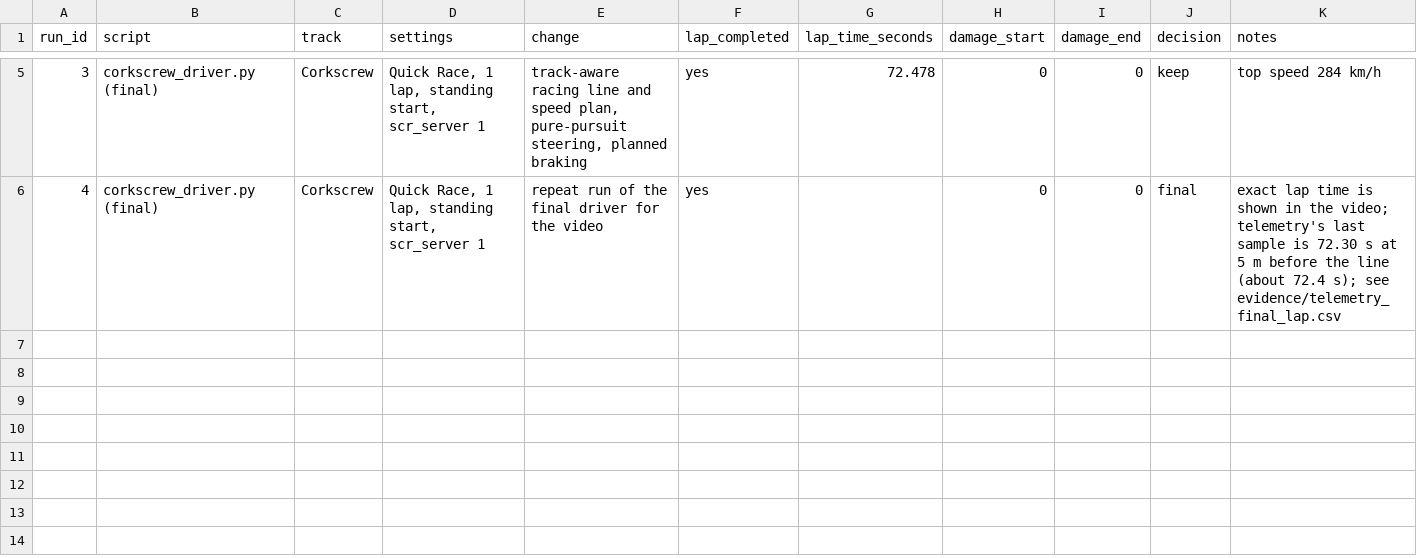
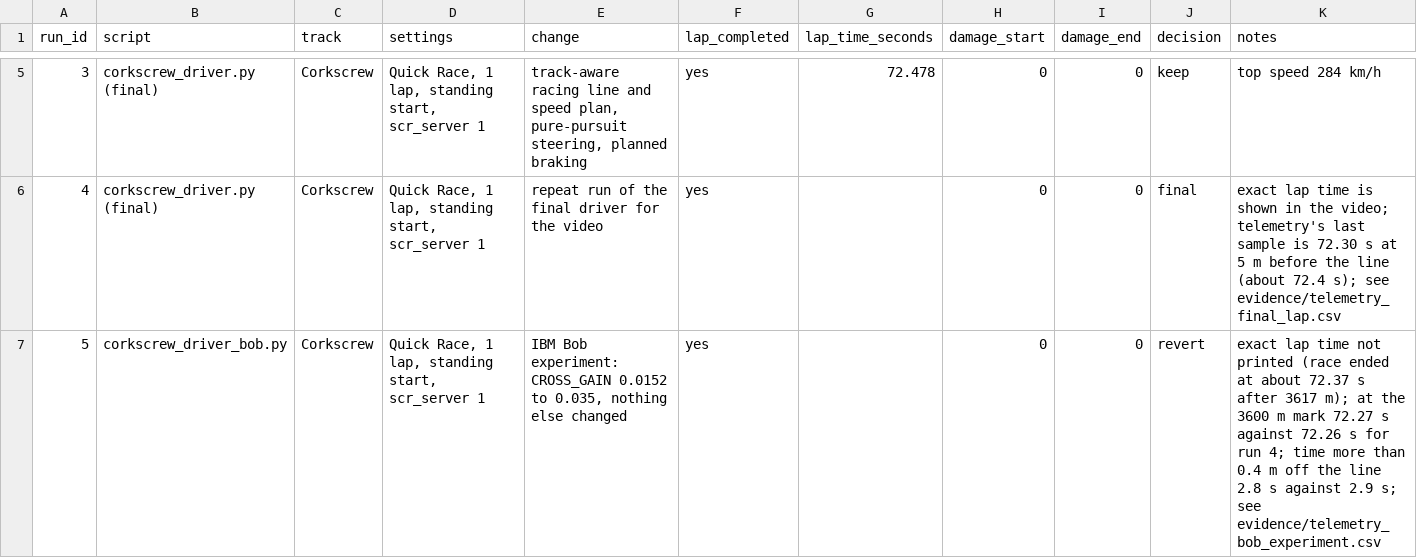
Before and after one commit to pumelela1/ai-racing-league, a CSV file: experiment_results.csv, drawn as a sheet; only a part is shown, gaps mark what is left out.

Commit message:
Add IBM Bob review and experiment

```diff
--- a/experiment_results.csv
+++ b/experiment_results.csv
@@ -6 +6,2 @@ run_id,script,track,settings,change,lap_completed,lap_time_seconds,damage_start,
 4,corkscrew_driver.py (final),Corkscrew,"Quick Race, 1 lap, standing start, scr_server 1",repeat run of the final driver for the video,yes,,0,0,final,"exact lap time is shown in the video; telemetry's last sample is 72.30 s at 5 m before the line (about 72.4 s); see evidence/telemetry_final_lap.csv"
+5,corkscrew_driver_bob.py,Corkscrew,"Quick Race, 1 lap, standing start, scr_server 1","IBM Bob experiment: CROSS_GAIN 0.0152 to 0.035, nothing else changed",yes,,0,0,revert,"exact lap time not printed (race ended at about 72.37 s after 3617 m); at the 3600 m mark 72.27 s against 72.26 s for run 4; time more than 0.4 m off the line 2.8 s against 2.9 s; see evidence/telemetry_bob_experiment.csv"
```
Also changed, not shown: 4 other files.
